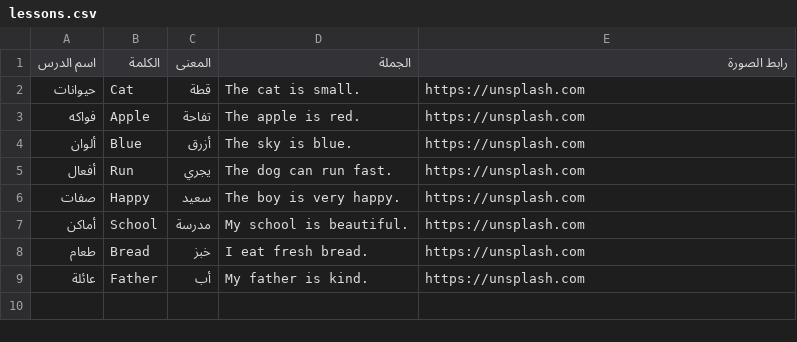
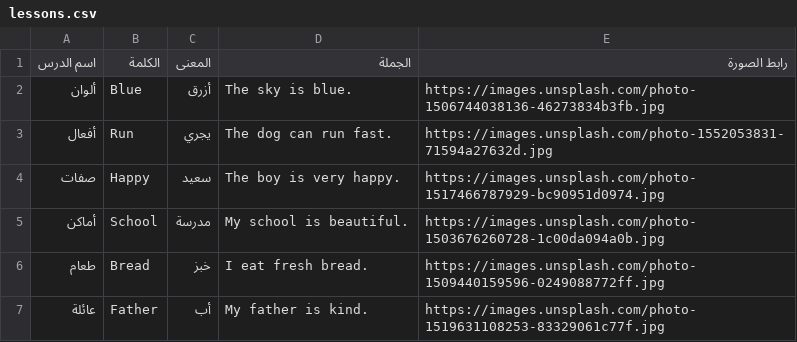
Before and after one commit to mosfa-cod/spark-lesson, a CSV file: lessons.csv, drawn as a sheet.

Commit message:
Update lessons.csv with new image links
Updated image URLs for lessons and removed duplicates.

```diff
--- a/lessons.csv
+++ b/lessons.csv
@@ -1,9 +1,7 @@
  اسم الدرس|الكلمة|المعنى|الجملة|رابط الصورة
-حيوانات|Cat|قطة|The cat is small.|https://unsplash.com
-فواكه|Apple|تفاحة|The apple is red.|https://unsplash.com
-ألوان|Blue|أزرق|The sky is blue.|https://unsplash.com
-أفعال|Run|يجري|The dog can run fast.|https://unsplash.com
-صفات|Happy|سعيد|The boy is very happy.|https://unsplash.com
-أماكن|School|مدرسة|My school is beautiful.|https://unsplash.com
-طعام|Bread|خبز|I eat fresh bread.|https://unsplash.com
-عائلة|Father|أب|My father is kind.|https://unsplash.com
+ألوان|Blue|أزرق|The sky is blue.|https://images.unsplash.com/photo-1506744038136-46273834b3fb.jpg
+أفعال|Run|يجري|The dog can run fast.|https://images.unsplash.com/photo-1552053831-71594a27632d.jpg
+صفات|Happy|سعيد|The boy is very happy.|https://images.unsplash.com/photo-1517466787929-bc90951d0974.jpg
+أماكن|School|مدرسة|My school is beautiful.|https://images.unsplash.com/photo-1503676260728-1c00da094a0b.jpg
+طعام|Bread|خبز|I eat fresh bread.|https://images.unsplash.com/photo-1509440159596-0249088772ff.jpg
+عائلة|Father|أب|My father is kind.|https://images.unsplash.com/photo-1519631108253-83329061c77f.jpg
```
